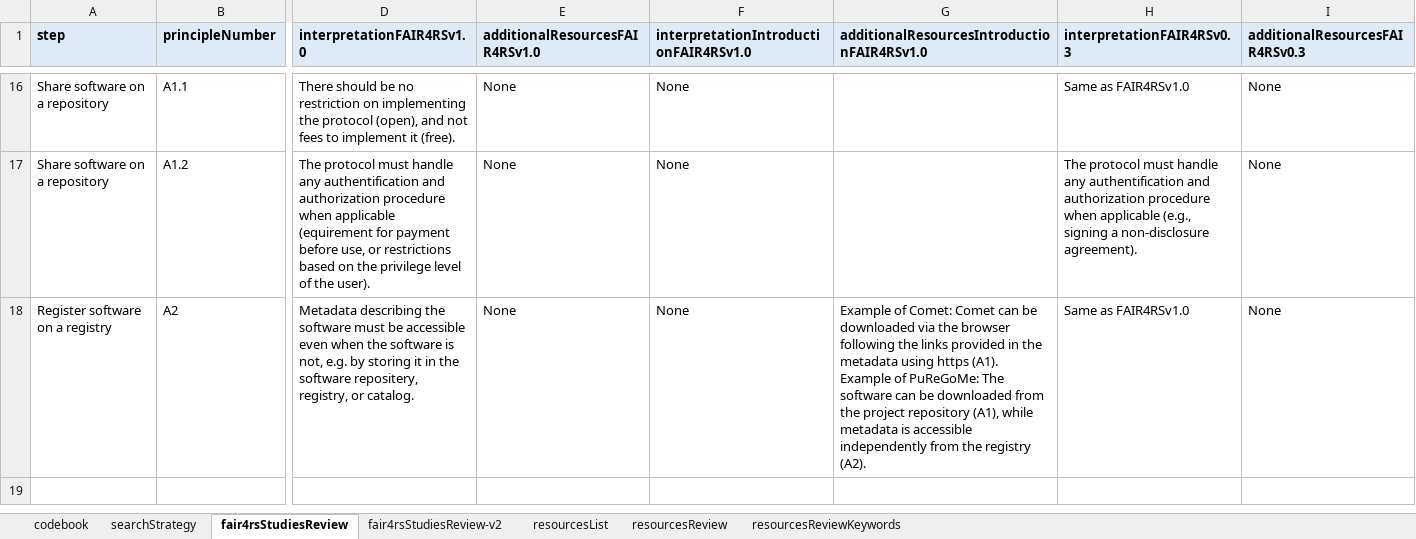
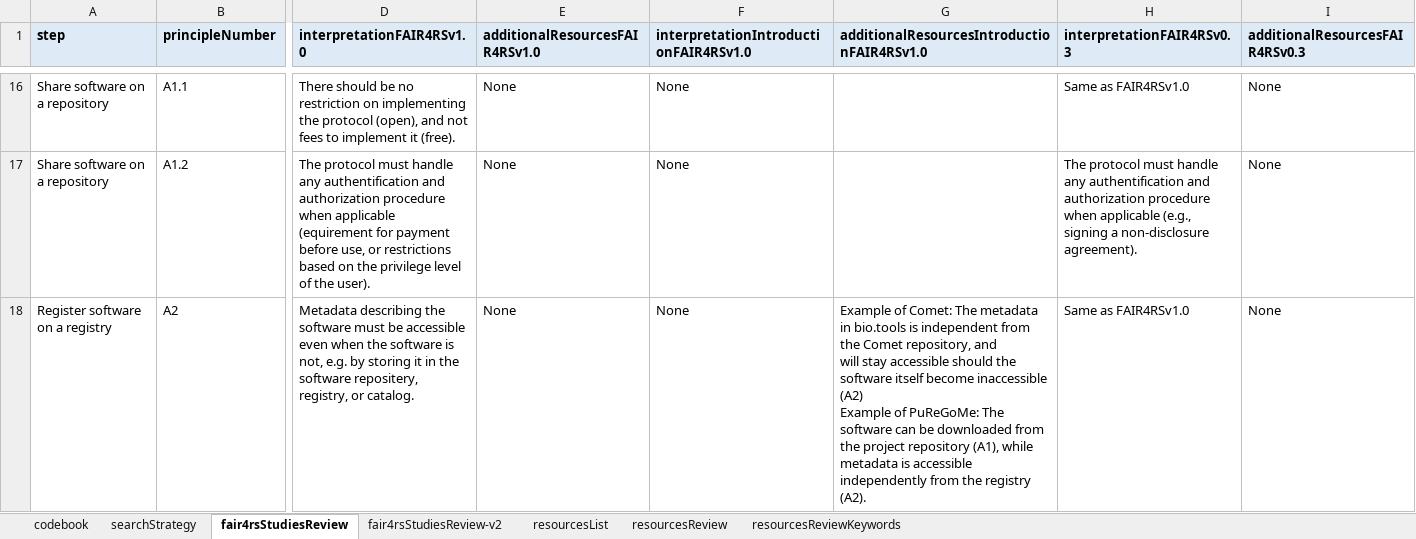
Before and after one commit to FAIR-BioRS/Data, an Excel workbook: docs/review-data.xlsx, sheet fair4rsStudiesReview, drawn as a sheet; only a part is shown, gaps mark what is left out; values as stored, in another font and other column widths than the file's, no borders; ↵ is a line break in a cell; the diff names each change by its address in the sheet, - before the commit and + after, or states it on an @@ line.

Commit message:
Update review-data.xlsx

```diff
--- a/docs/review-data.xlsx (sheet fair4rsStudiesReview)
+++ b/docs/review-data.xlsx (sheet fair4rsStudiesReview)
-G18: …of Comet: Comet can be downloaded via the browser following the links provided in the metadata using https (A1). ↵ Example of…
+G18: …of Comet: The metadata in bio.tools is independent from the Comet repository, and ↵ will stay accessible should the software itself become inaccessible (A2) ↵ Example of…
```
Also changed, not shown: sheet fair4rsStudiesReview-v2.
